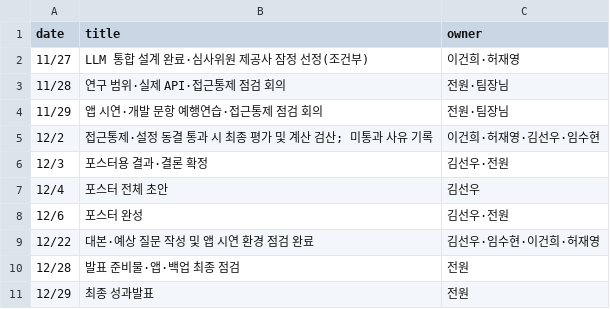
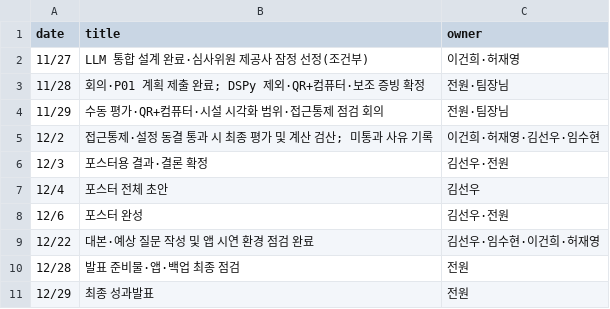
Before and after one commit to 2026neuraldata/2026-BTS-Research, a CSV file: management/milestones.csv, drawn as a sheet.

```diff
--- a/management/milestones.csv
+++ b/management/milestones.csv
@@ -2,4 +2,4 @@
 11/27,LLM 통합 설계 완료·심사위원 제공사 잠정 선정(조건부),이건희·허재영
-11/28,연구 범위·실제 API·접근통제 점검 회의,전원·팀장님
-11/29,앱 시연·개발 문항 예행연습·접근통제 점검 회의,전원·팀장님
+11/28,회의·P01 계획 제출 완료; DSPy 제외·QR+컴퓨터·보조 증빙 확정,전원·팀장님
+11/29,수동 평가·QR+컴퓨터·시설 시각화 범위·접근통제 점검 회의,전원·팀장님
 12/2,접근통제·설정 동결 통과 시 최종 평가 및 계산 검산; 미통과 사유 기록,이건희·허재영·김선우·임수현
```
Also changed, not shown: management/tasks.csv.
